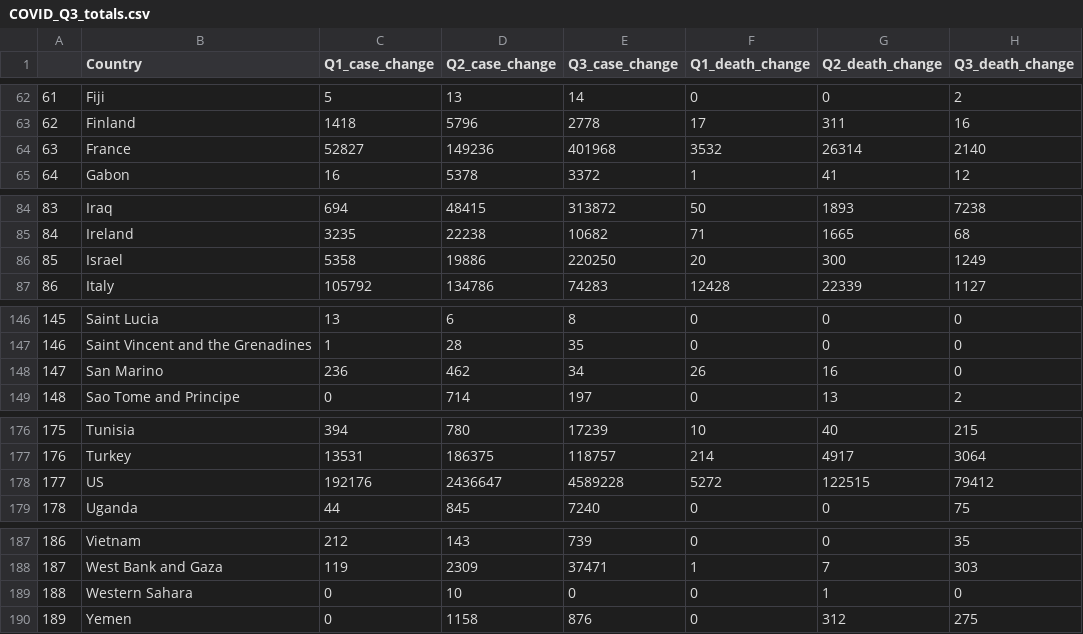
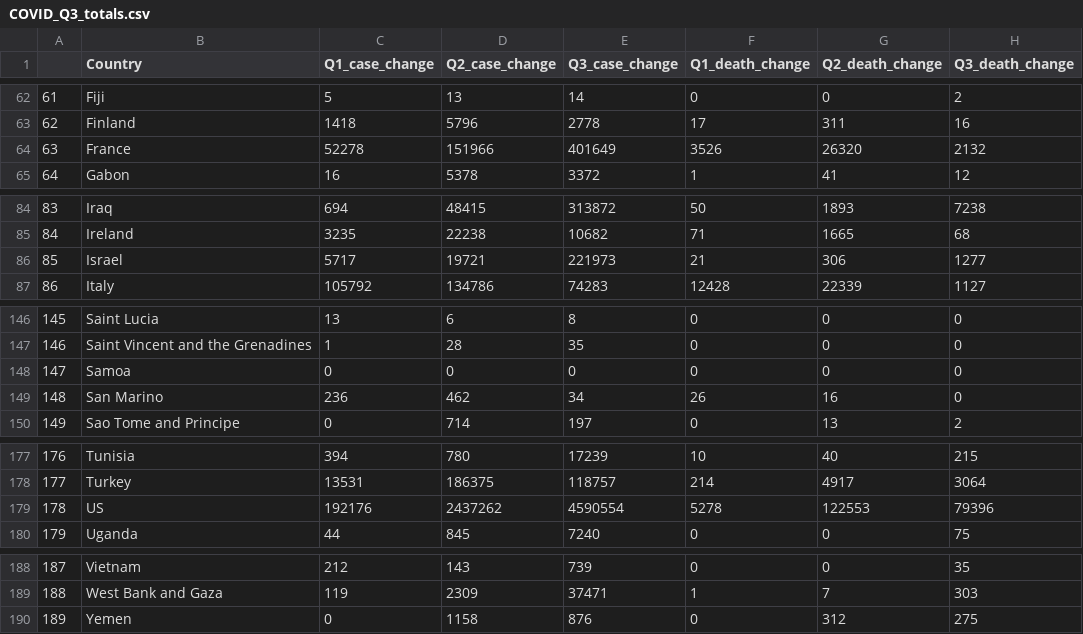
Before and after one commit to aoneil42/PSDSCAPSTONE, a CSV file: COVID_Q3_totals.csv, drawn as a sheet; only a part is shown, gaps mark what is left out; removed rows and columns are numbered as before the commit, all else as after; the diff names each change by its address in the sheet, - before the commit and + after, or states it on an @@ line.

```diff
--- a/COVID_Q3_totals.csv
+++ b/COVID_Q3_totals.csv
-C64 (Q1_case_change): 52827
+C64 (Q1_case_change): 52278
-D64 (Q2_case_change): 149236
+D64 (Q2_case_change): 151966
-E64 (Q3_case_change): 401968
+E64 (Q3_case_change): 401649
-F64 (Q1_death_change): 3532
+F64 (Q1_death_change): 3526
-G64 (Q2_death_change): 26314
+G64 (Q2_death_change): 26320
-H64 (Q3_death_change): 2140
+H64 (Q3_death_change): 2132
-C86 (Q1_case_change): 5358
+C86 (Q1_case_change): 5717
-D86 (Q2_case_change): 19886
+D86 (Q2_case_change): 19721
-E86 (Q3_case_change): 220250
+E86 (Q3_case_change): 221973
-F86 (Q1_death_change): 20
+F86 (Q1_death_change): 21
-G86 (Q2_death_change): 300
+G86 (Q2_death_change): 306
-H86 (Q3_death_change): 1249
+H86 (Q3_death_change): 1277
+row 148: 147 | Samoa | 0 | 0 | 0 | 0 | 0 | 0
@@ column A renumbered between rows 149 and 189 @@
-D179 (Q2_case_change): 2436647
+D179 (Q2_case_change): 2437262
-E179 (Q3_case_change): 4589228
+E179 (Q3_case_change): 4590554
-F179 (Q1_death_change): 5272
+F179 (Q1_death_change): 5278
-G179 (Q2_death_change): 122515
+G179 (Q2_death_change): 122553
-H179 (Q3_death_change): 79412
+H179 (Q3_death_change): 79396
-row 189: 188 | Western Sahara | 0 | 10 | 0 | 0 | 1 | 0
```
Also changed, not shown: COVID_Totals_Demo.csv, GDP_3Q.csv, 15 other files.
